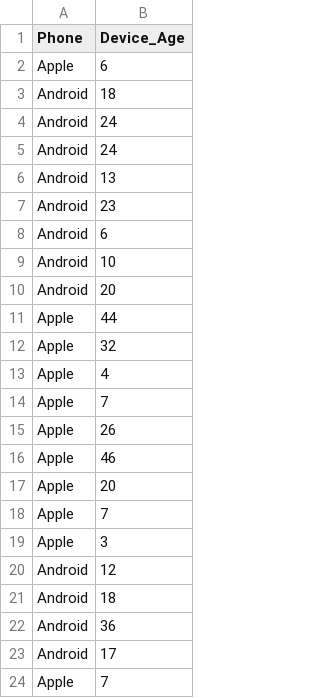
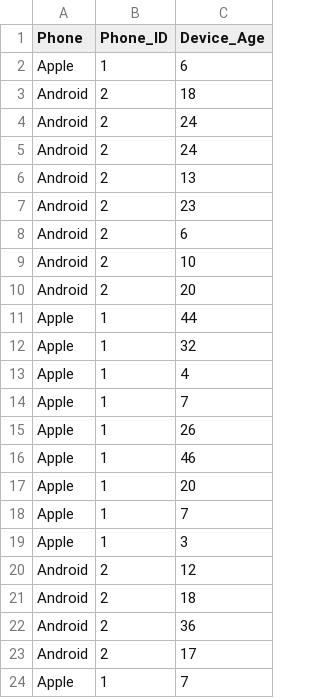
Before and after one commit to asknudo/sfsu, a CSV file: presentation_data_phone_planned_obsolescence.csv, drawn as a sheet; the diff names each change by its address in the sheet, - before the commit and + after, or states it on an @@ line.

Commit message:
Add files via upload

```diff
--- a/presentation_data_phone_planned_obsolescence.csv
+++ b/presentation_data_phone_planned_obsolescence.csv
+column B (Phone_ID), rows 2-24: 1 | 2 | 2 | 2 | 2 | 2 | 2 | 2 | 2 | 1 | 1 | 1 | 1 | 1 | 1 | 1 | 1 | 1 | 2 | 2 | 2 | 2 | 1
```
